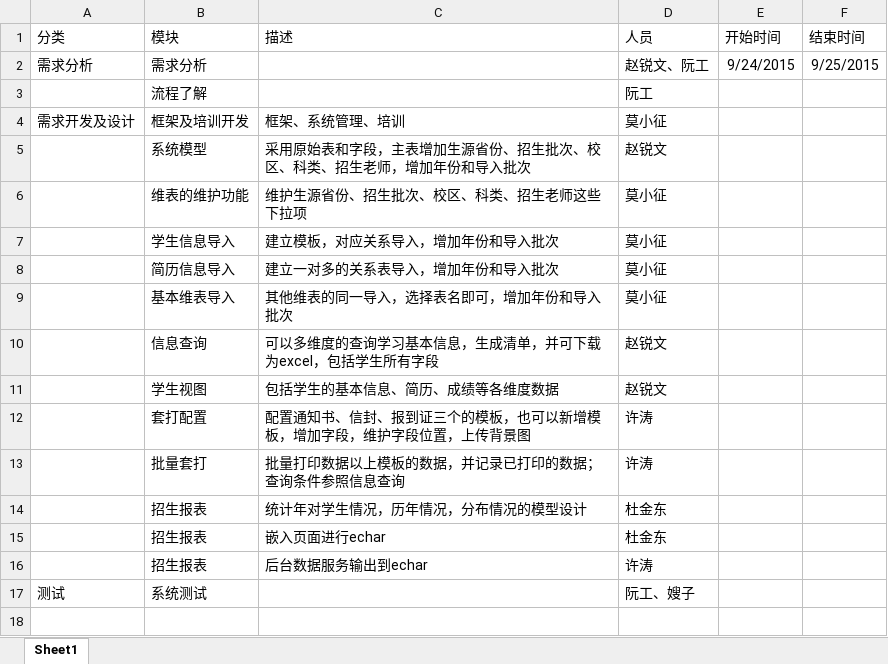
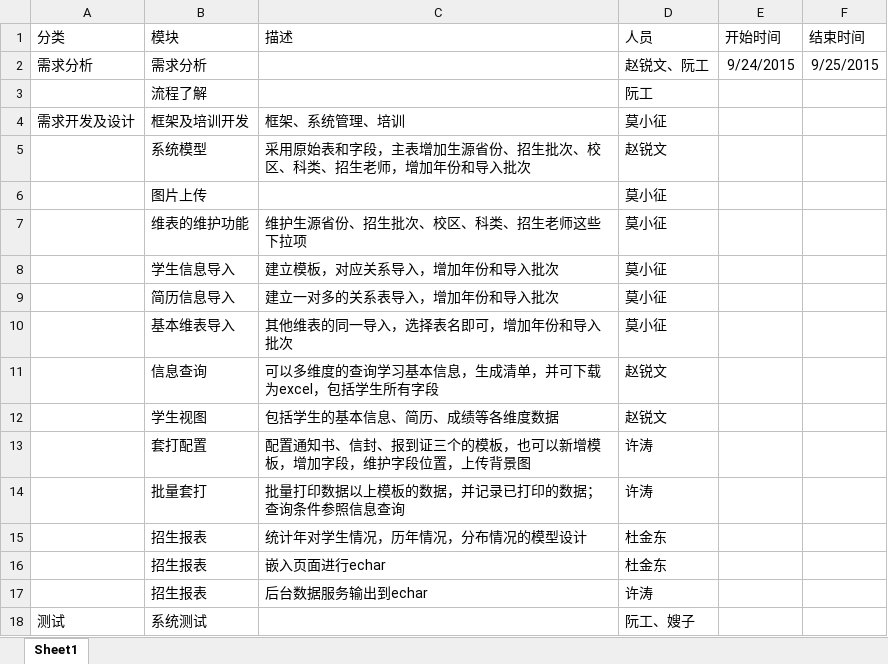
Before and after one commit to zivboy/RS, an Excel workbook: doc/需求细分.xlsx, sheet Sheet1, drawn as a sheet; values as stored, in another font and other column widths than the file's, no borders; table styles not drawn; the diff names each change by its address in the sheet, - before the commit and + after, or states it on an @@ line.

```diff
--- a/doc/需求细分.xlsx (sheet Sheet1)
+++ b/doc/需求细分.xlsx (sheet Sheet1)
+row 6:  | 图片上传 |  | 莫小征
```
Also changed, not shown: 14 other files.
